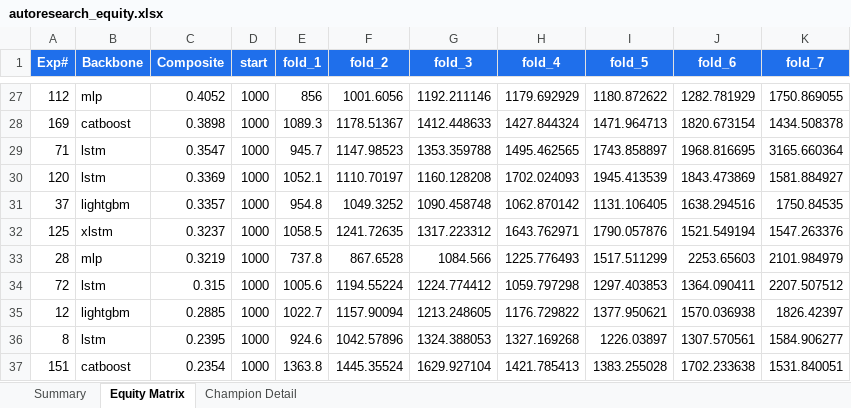
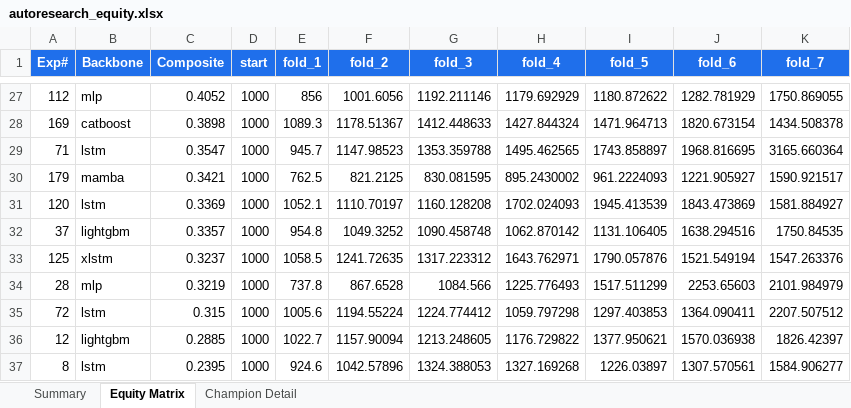
Before and after one commit to dlmastery/autoresearch, an Excel workbook: docs/index_stock_dashboard/autoresearch_equity.xlsx, sheet Equity Matrix, drawn as a sheet; only a part is shown, gaps mark what is left out; the shorter side is filled out with more unchanged rows; values as stored, in another font and other column widths than the file's, no borders; charts and pictures not drawn; the diff names each change by its address in the sheet, - before the commit and + after, or states it on an @@ line.

Commit message:
QQQ exp 179 mambats seed=7 +0.34; 2-seed mean +0.38 reproducible. exp 180 pre-auth s_mamba variant (last untested)

```diff
--- a/docs/index_stock_dashboard/autoresearch_equity.xlsx (sheet Equity Matrix)
+++ b/docs/index_stock_dashboard/autoresearch_equity.xlsx (sheet Equity Matrix)
+row 30: 179 | mamba | 0.3421 | 1000 | 762.5 | 821.2125 | 830.081595 | 895.2430002 | 961.2224093 | 1221.905927 | 1590.921517
```
Also changed, not shown: sheet Summary, charts or pictures, 14 other files.
